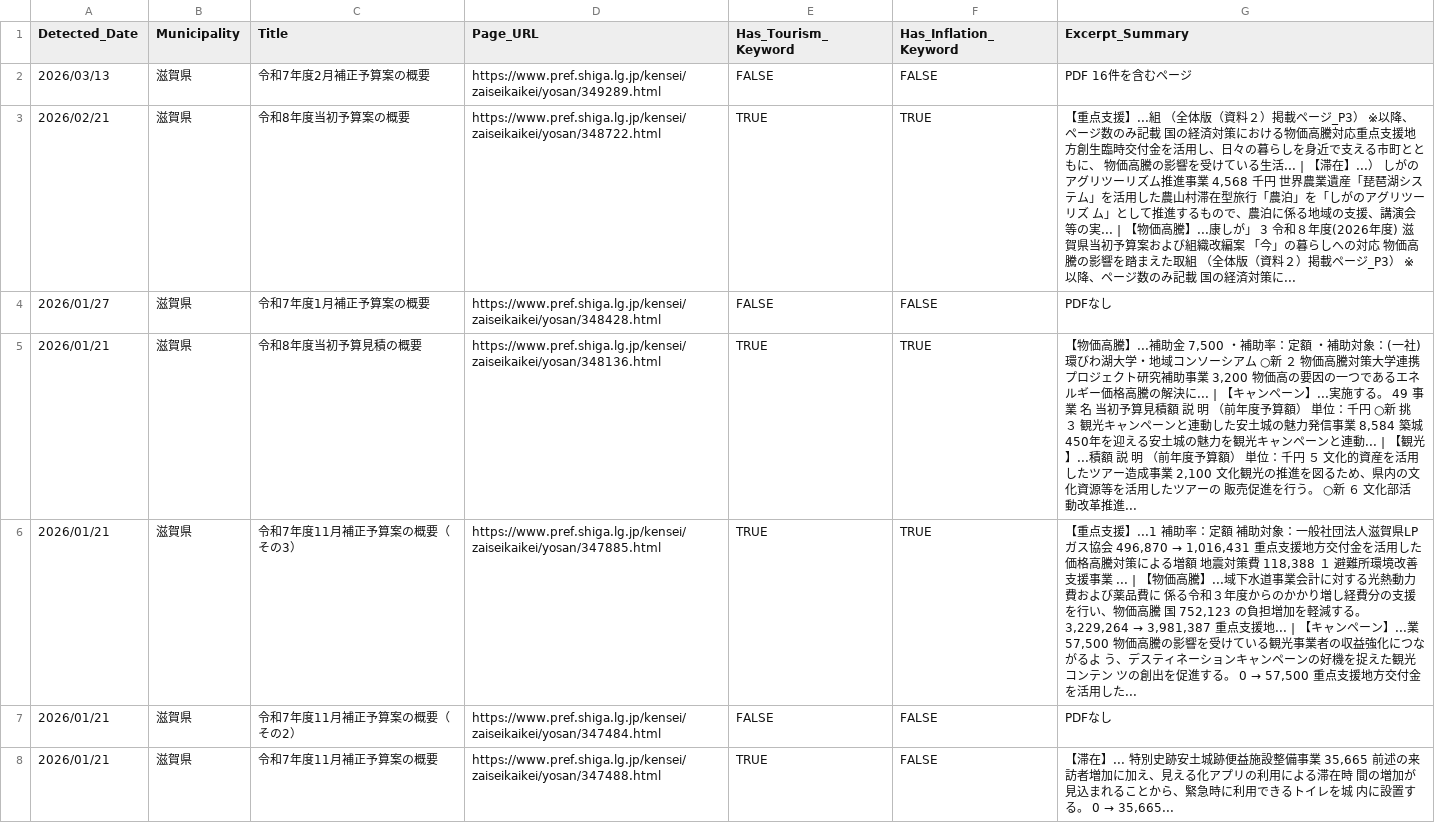
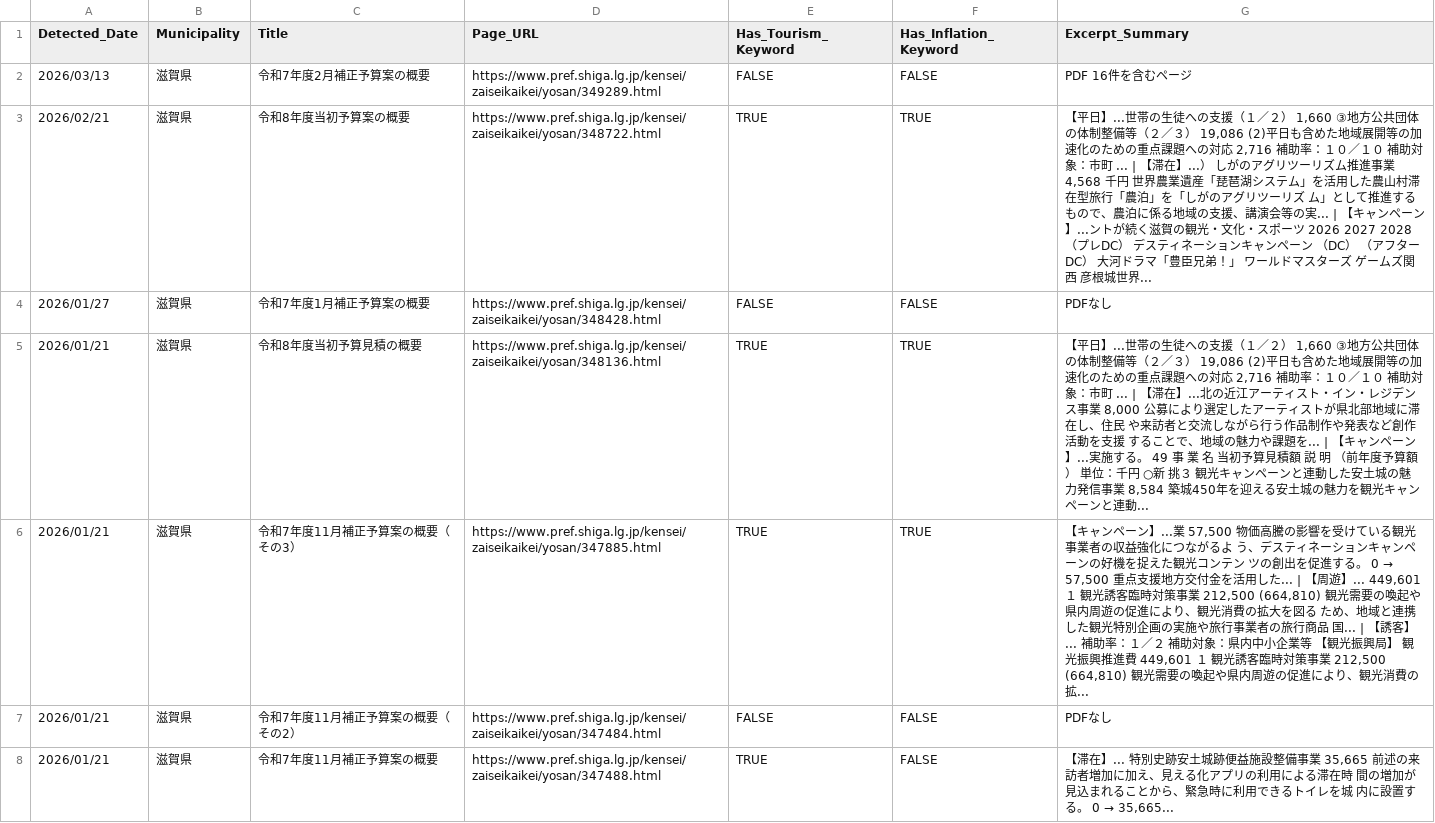
Before and after one commit to 127ytko/kanko-budget, a CSV file: multi_municipality_budget_analysis.csv, drawn as a sheet; only a part is shown; the diff covers the shown part only.

```diff
--- a/multi_municipality_budget_analysis.csv
+++ b/multi_municipality_budget_analysis.csv
@@ -2,6 +2,6 @@
 2026/03/13,滋賀県,令和7年度2月補正予算案の概要,https://www.pref.shiga.lg.jp/kensei/zaiseikaikei/yosan/349289.html,FALSE,FALSE,PDF 16件を含むページ
-2026/02/21,滋賀県,令和8年度当初予算案の概要,https://www.pref.shiga.lg.jp/kensei/zaiseikaikei/yosan/348722.html,TRUE,TRUE,"【重点支援】...組 （全体版（資料２）掲載ページ_P3） ※以降、ページ数のみ記載 国の経済対策における物価高騰対応重点支援地方創生臨時交付金を活用し、日々の暮らしを身近で支える市町とともに、 物価高騰の影響を受けている生活... | 【滞在】...） しがのアグリツーリズム推進事業 4,568 千円 世界農業遺産「琵琶湖システム」を活用した農山村滞在型旅行「農泊」を「しがのアグリツーリズ ム」として推進するもので、農泊に係る地域の支援、講演会等の実... | 【物価高騰】...康しが」 3 令和８年度(2026年度) 滋賀県当初予算案および組織改編案 「今」の暮らしへの対応 物価高騰の影響を踏まえた取組 （全体版（資料２）掲載ページ_P3） ※以降、ページ数のみ記載 国の経済対策に..."
+2026/02/21,滋賀県,令和8年度当初予算案の概要,https://www.pref.shiga.lg.jp/kensei/zaiseikaikei/yosan/348722.html,TRUE,TRUE,"【平日】...世帯の生徒への支援（１／２） 1,660 ③地方公共団体の体制整備等（２／３） 19,086 (2)平日も含めた地域展開等の加速化のための重点課題への対応 2,716 補助率：１０／１０ 補助対象：市町 ... | 【滞在】...） しがのアグリツーリズム推進事業 4,568 千円 世界農業遺産「琵琶湖システム」を活用した農山村滞在型旅行「農泊」を「しがのアグリツーリズ ム」として推進するもので、農泊に係る地域の支援、講演会等の実... | 【キャンペーン】...ントが続く滋賀の観光・文化・スポーツ 2026 2027 2028 （プレDC） デスティネーションキャンペーン （DC） （アフターDC） 大河ドラマ「豊臣兄弟！」 ワールドマスターズ ゲームズ関西 彦根城世界..."
 2026/01/27,滋賀県,令和7年度1月補正予算案の概要,https://www.pref.shiga.lg.jp/kensei/zaiseikaikei/yosan/348428.html,FALSE,FALSE,PDFなし
-2026/01/21,滋賀県,令和8年度当初予算見積の概要,https://www.pref.shiga.lg.jp/kensei/zaiseikaikei/yosan/348136.html,TRUE,TRUE,"【物価高騰】...補助金 7,500 ・補助率：定額 ・補助対象：(一社)環びわ湖大学・地域コンソーシアム ○新 ２ 物価高騰対策大学連携プロジェクト研究補助事業 3,200 物価高の要因の一つであるエネルギー価格高騰の解決に... | 【キャンペーン】...実施する。 49 事 業 名 当初予算見積額 説 明 （前年度予算額） 単位：千円 ○新 挑３ 観光キャンペーンと連動した安土城の魅力発信事業 8,584 築城450年を迎える安土城の魅力を観光キャンペーンと連動... | 【観光】...積額 説 明 （前年度予算額） 単位：千円 ５ 文化的資産を活用したツアー造成事業 2,100 文化観光の推進を図るため、県内の文化資源等を活用したツアーの 販売促進を行う。 ○新 ６ 文化部活動改革推進..."
-2026/01/21,滋賀県,令和7年度11月補正予算案の概要（その3）,https://www.pref.shiga.lg.jp/kensei/zaiseikaikei/yosan/347885.html,TRUE,TRUE,"【重点支援】...1 補助率：定額 補助対象：一般社団法人滋賀県LPガス協会 496,870 → 1,016,431 重点支援地方交付金を活用した価格高騰対策による増額 地震対策費 118,388 １ 避難所環境改善支援事業 ... | 【物価高騰】...域下水道事業会計に対する光熱動力費および薬品費に 係る令和３年度からのかかり増し経費分の支援を行い、物価高騰 国 752,123 の負担増加を軽減する。 3,229,264 → 3,981,387 重点支援地... | 【キャンペーン】...業 57,500 物価高騰の影響を受けている観光事業者の収益強化につながるよ う、デスティネーションキャンペーンの好機を捉えた観光コンテン ツの創出を促進する。 0 → 57,500 重点支援地方交付金を活用した..."
+2026/01/21,滋賀県,令和8年度当初予算見積の概要,https://www.pref.shiga.lg.jp/kensei/zaiseikaikei/yosan/348136.html,TRUE,TRUE,"【平日】...世帯の生徒への支援（１／２） 1,660 ③地方公共団体の体制整備等（２／３） 19,086 (2)平日も含めた地域展開等の加速化のための重点課題への対応 2,716 補助率：１０／１０ 補助対象：市町 ... | 【滞在】...北の近江アーティスト・イン・レジデンス事業 8,000 公募により選定したアーティストが県北部地域に滞在し、住民 や来訪者と交流しながら行う作品制作や発表など創作活動を支援 することで、地域の魅力や課題を... | 【キャンペーン】...実施する。 49 事 業 名 当初予算見積額 説 明 （前年度予算額） 単位：千円 ○新 挑３ 観光キャンペーンと連動した安土城の魅力発信事業 8,584 築城450年を迎える安土城の魅力を観光キャンペーンと連動..."
+2026/01/21,滋賀県,令和7年度11月補正予算案の概要（その3）,https://www.pref.shiga.lg.jp/kensei/zaiseikaikei/yosan/347885.html,TRUE,TRUE,"【キャンペーン】...業 57,500 物価高騰の影響を受けている観光事業者の収益強化につながるよ う、デスティネーションキャンペーンの好機を捉えた観光コンテン ツの創出を促進する。 0 → 57,500 重点支援地方交付金を活用した... | 【周遊】... 449,601 １ 観光誘客臨時対策事業 212,500 (664,810) 観光需要の喚起や県内周遊の促進により、観光消費の拡大を図る ため、地域と連携した観光特別企画の実施や旅行事業者の旅行商品 国... | 【誘客】... 補助率：１／２ 補助対象：県内中小企業等 【観光振興局】 観光振興推進費 449,601 １ 観光誘客臨時対策事業 212,500 (664,810) 観光需要の喚起や県内周遊の促進により、観光消費の拡..."
 2026/01/21,滋賀県,令和7年度11月補正予算案の概要（その2）,https://www.pref.shiga.lg.jp/kensei/zaiseikaikei/yosan/347484.html,FALSE,FALSE,PDFなし
```
Also changed, not shown: 40 edited cells elsewhere in this file, 2 other files.
